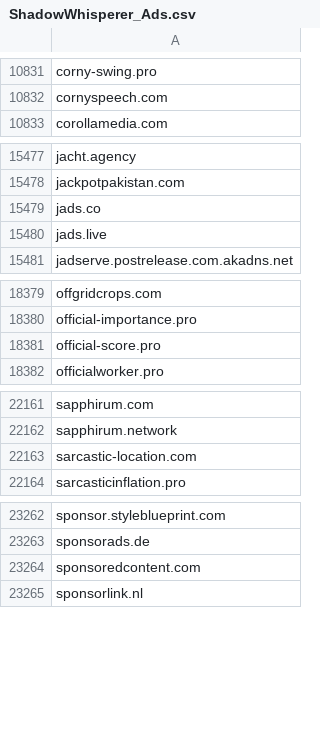
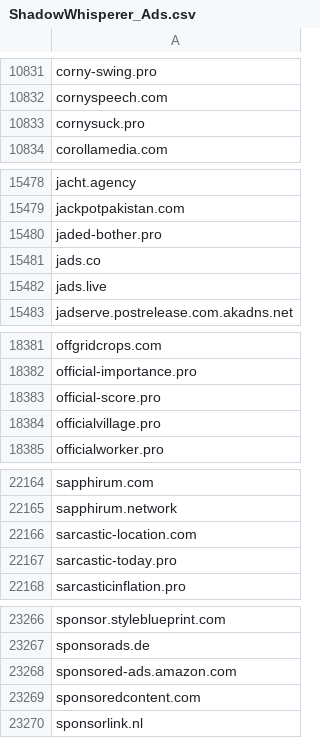
Before and after one commit to external-sources/hosts-sources, a CSV file: data/ShadowWhisperer_Ads.csv, drawn as a sheet; only a part is shown, gaps mark what is left out; the diff names each change by its address in the sheet, - before the commit and + after, or states it on an @@ line.

```diff
--- a/data/ShadowWhisperer_Ads.csv
+++ b/data/ShadowWhisperer_Ads.csv
+row 10833: cornysuck.pro
+row 15480: jaded-bother.pro
+row 18384: officialvillage.pro
+row 22167: sarcastic-today.pro
+row 23268: sponsored-ads.amazon.com
```
Also changed, not shown: data/ShadowWhisperer_Ads_Wild.csv, data/ShadowWhisperer_Malware.csv, 5 other files.
